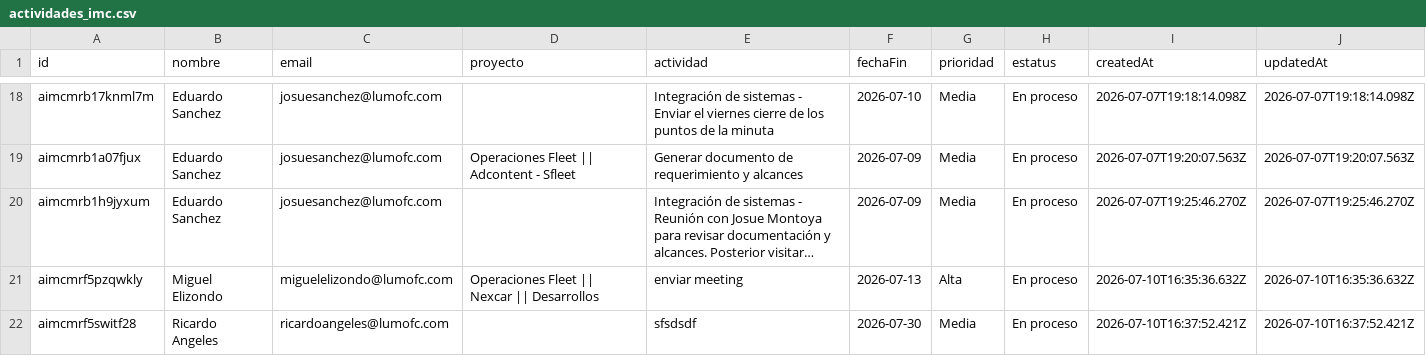
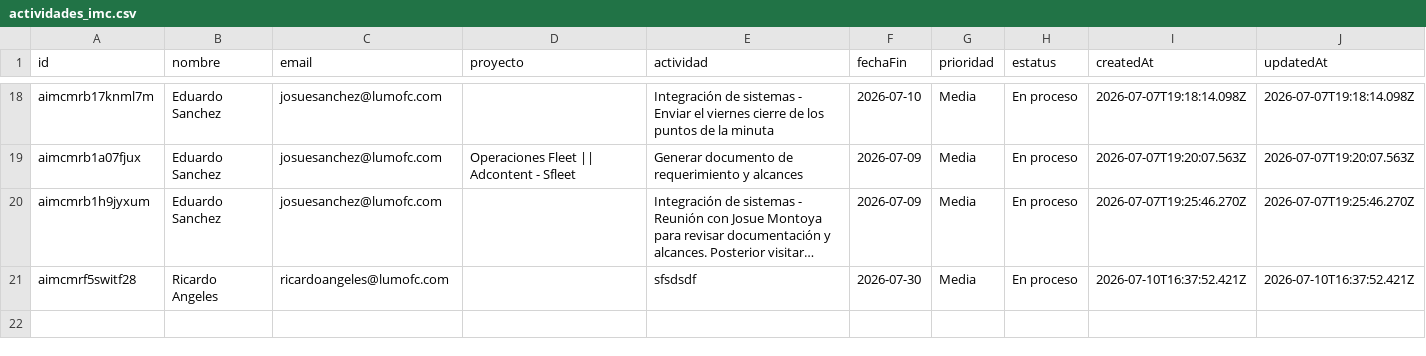
Before and after one commit to DTI-Dashboard/Proyectos, a CSV file: actividades_imc.csv, drawn as a sheet; only a part is shown, gaps mark what is left out; long unchanged cells end in …; the diff names each change by its address in the sheet, - before the commit and + after, or states it on an @@ line.

Commit message:
backup: actividades_imc.csv actualizado desde dashboard

```diff
--- a/actividades_imc.csv
+++ b/actividades_imc.csv
-row 21: aimcmrf5pzqwkly | Miguel Elizondo | miguelelizondo@lumofc.com | Operaciones Fleet || Nexcar || Desarrollos | enviar meeting | 2026-07-13 | Alta | En proceso | 2026-07-10T16:35:36.632Z | 2026-07-10T16:35:36.632Z
```
